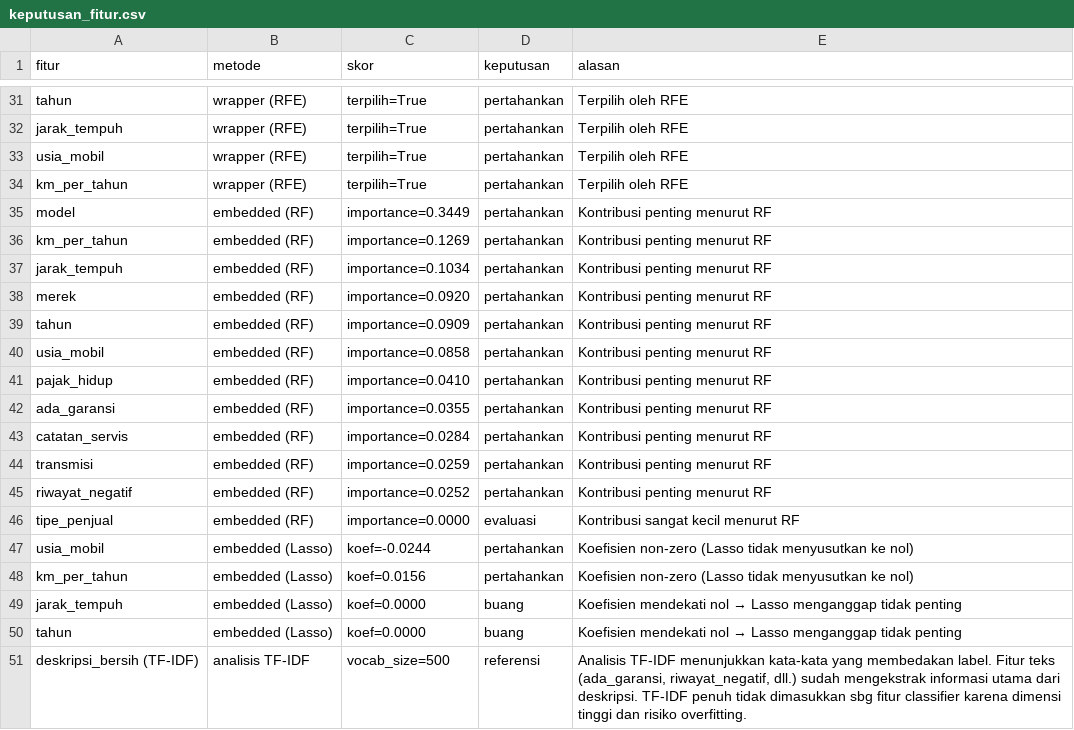
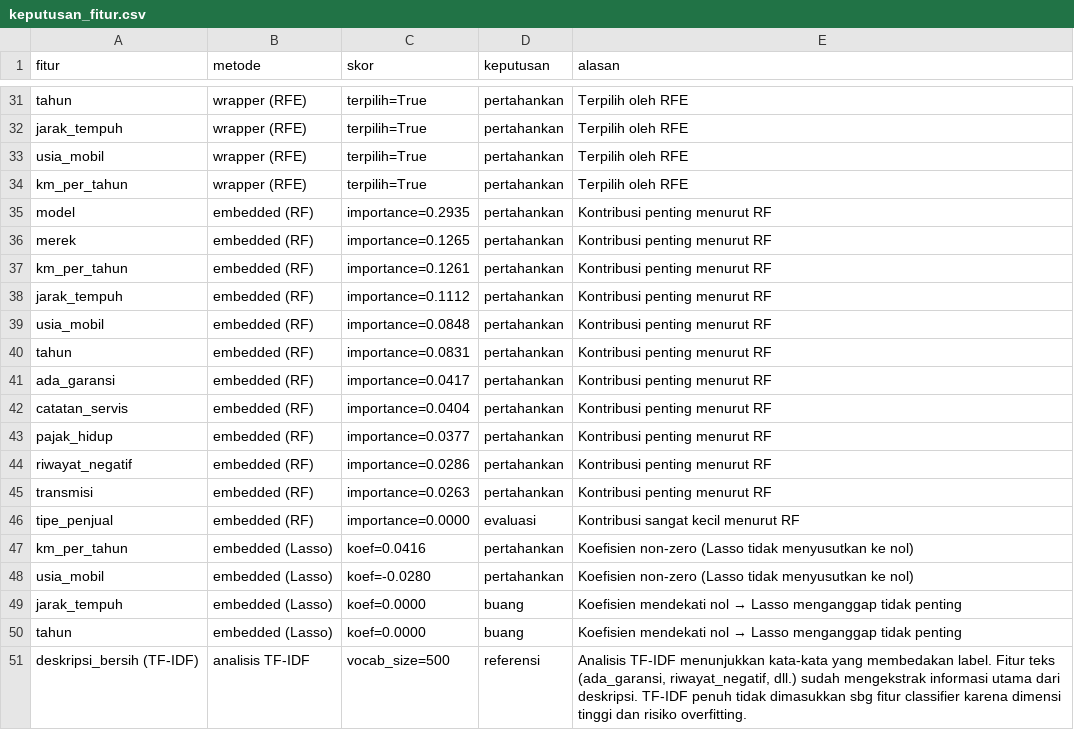
Before and after one commit to Nugikku/opensourcecode-prediksi-laku-mobil-bekas-olx-indonesia, a CSV file: keputusan_fitur.csv, drawn as a sheet; only a part is shown, gaps mark what is left out; the diff covers the shown part only.

```diff
--- a/keputusan_fitur.csv
+++ b/keputusan_fitur.csv
@@ -34,16 +34,16 @@ usia_mobil,wrapper (RFE),terpilih=True,pertahankan,Terpilih oleh RFE
 km_per_tahun,wrapper (RFE),terpilih=True,pertahankan,Terpilih oleh RFE
-model,embedded (RF),importance=0.3449,pertahankan,Kontribusi penting menurut RF
-km_per_tahun,embedded (RF),importance=0.1269,pertahankan,Kontribusi penting menurut RF
-jarak_tempuh,embedded (RF),importance=0.1034,pertahankan,Kontribusi penting menurut RF
-merek,embedded (RF),importance=0.0920,pertahankan,Kontribusi penting menurut RF
-tahun,embedded (RF),importance=0.0909,pertahankan,Kontribusi penting menurut RF
-usia_mobil,embedded (RF),importance=0.0858,pertahankan,Kontribusi penting menurut RF
-pajak_hidup,embedded (RF),importance=0.0410,pertahankan,Kontribusi penting menurut RF
-ada_garansi,embedded (RF),importance=0.0355,pertahankan,Kontribusi penting menurut RF
-catatan_servis,embedded (RF),importance=0.0284,pertahankan,Kontribusi penting menurut RF
-transmisi,embedded (RF),importance=0.0259,pertahankan,Kontribusi penting menurut RF
-riwayat_negatif,embedded (RF),importance=0.0252,pertahankan,Kontribusi penting menurut RF
+model,embedded (RF),importance=0.2935,pertahankan,Kontribusi penting menurut RF
+merek,embedded (RF),importance=0.1265,pertahankan,Kontribusi penting menurut RF
+km_per_tahun,embedded (RF),importance=0.1261,pertahankan,Kontribusi penting menurut RF
+jarak_tempuh,embedded (RF),importance=0.1112,pertahankan,Kontribusi penting menurut RF
+usia_mobil,embedded (RF),importance=0.0848,pertahankan,Kontribusi penting menurut RF
+tahun,embedded (RF),importance=0.0831,pertahankan,Kontribusi penting menurut RF
+ada_garansi,embedded (RF),importance=0.0417,pertahankan,Kontribusi penting menurut RF
+catatan_servis,embedded (RF),importance=0.0404,pertahankan,Kontribusi penting menurut RF
+pajak_hidup,embedded (RF),importance=0.0377,pertahankan,Kontribusi penting menurut RF
+riwayat_negatif,embedded (RF),importance=0.0286,pertahankan,Kontribusi penting menurut RF
+transmisi,embedded (RF),importance=0.0263,pertahankan,Kontribusi penting menurut RF
 tipe_penjual,embedded (RF),importance=0.0000,evaluasi,Kontribusi sangat kecil menurut RF
-usia_mobil,embedded (Lasso),koef=-0.0244,pertahankan,Koefisien non-zero (Lasso tidak menyusutkan ke nol)
-km_per_tahun,embedded (Lasso),koef=0.0156,pertahankan,Koefisien non-zero (Lasso tidak menyusutkan ke nol)
+km_per_tahun,embedded (Lasso),koef=0.0416,pertahankan,Koefisien non-zero (Lasso tidak menyusutkan ke nol)
+usia_mobil,embedded (Lasso),koef=-0.0280,pertahankan,Koefisien non-zero (Lasso tidak menyusutkan ke nol)
 jarak_tempuh,embedded (Lasso),koef=0.0000,buang,Koefisien mendekati nol → Lasso menganggap tidak penting
```
Also changed, not shown: 3 added rows, 3 removed rows and 25 edited cells elsewhere in this file, 32 other files.
